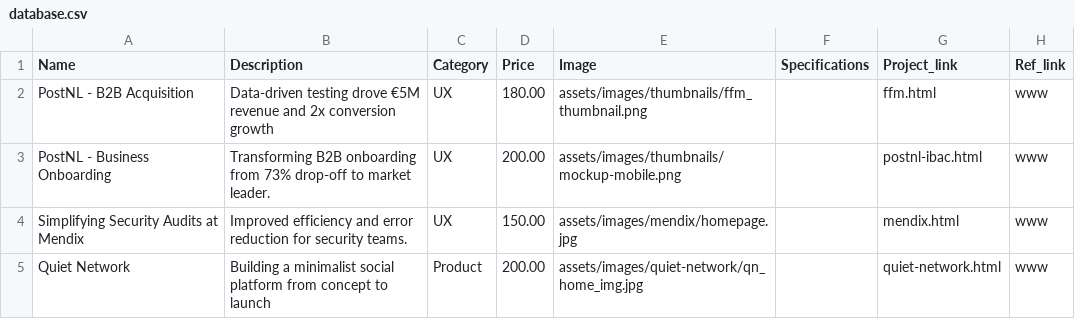
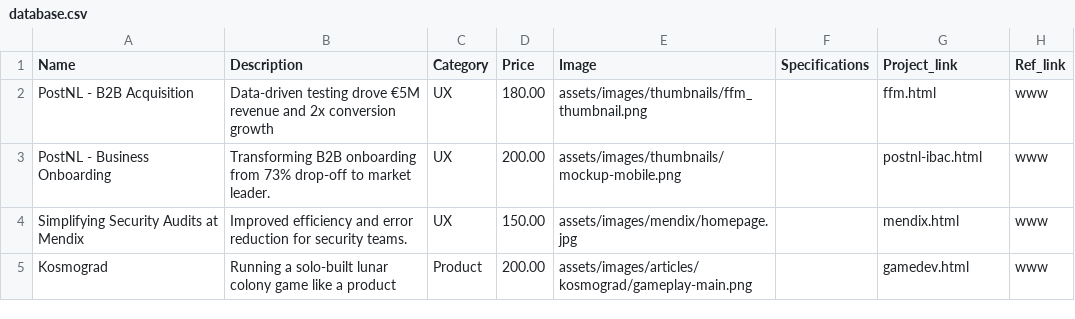
Before and after one commit to mfgoes/portfolio-2026, a CSV file: assets/database.csv, drawn as a sheet.

```diff
--- a/assets/database.csv
+++ b/assets/database.csv
@@ -4,2 +4,2 @@ PostNL - Business Onboarding,Transforming B2B onboarding from 73% drop-off to ma
 Simplifying Security Audits at Mendix,Improved efficiency and error reduction for security teams.,UX,150.00,assets/images/mendix/homepage.jpg,,mendix.html,www
-Quiet Network,Building a minimalist social platform from concept to launch,Product,200.00,assets/images/quiet-network/qn_home_img.jpg,,quiet-network.html,www
+Kosmograd,Running a solo-built lunar colony game like a product,Product,200.00,assets/images/articles/kosmograd/gameplay-main.png,,gamedev.html,www
```
Also changed, not shown: 48 other files.
